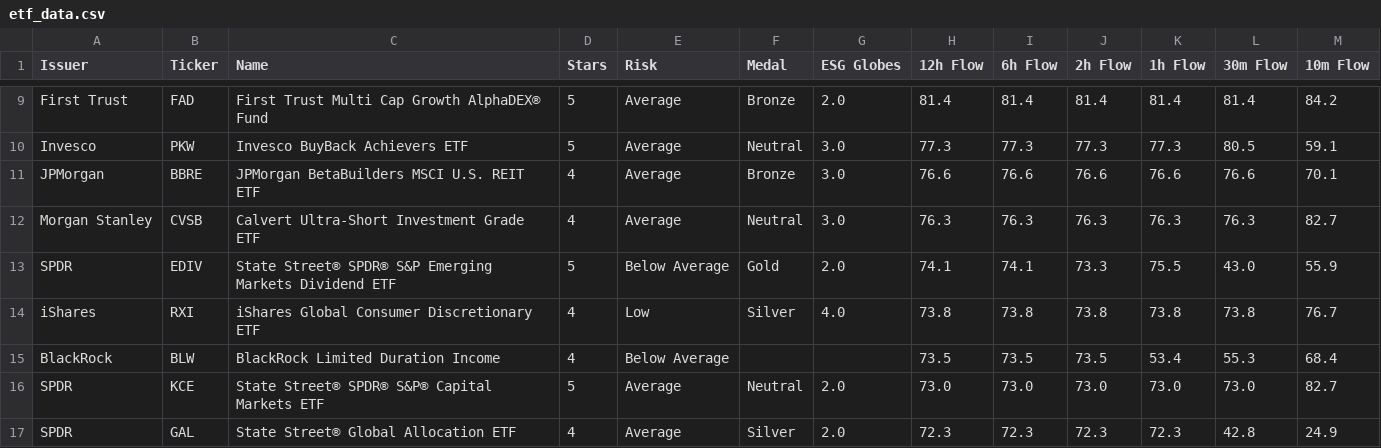
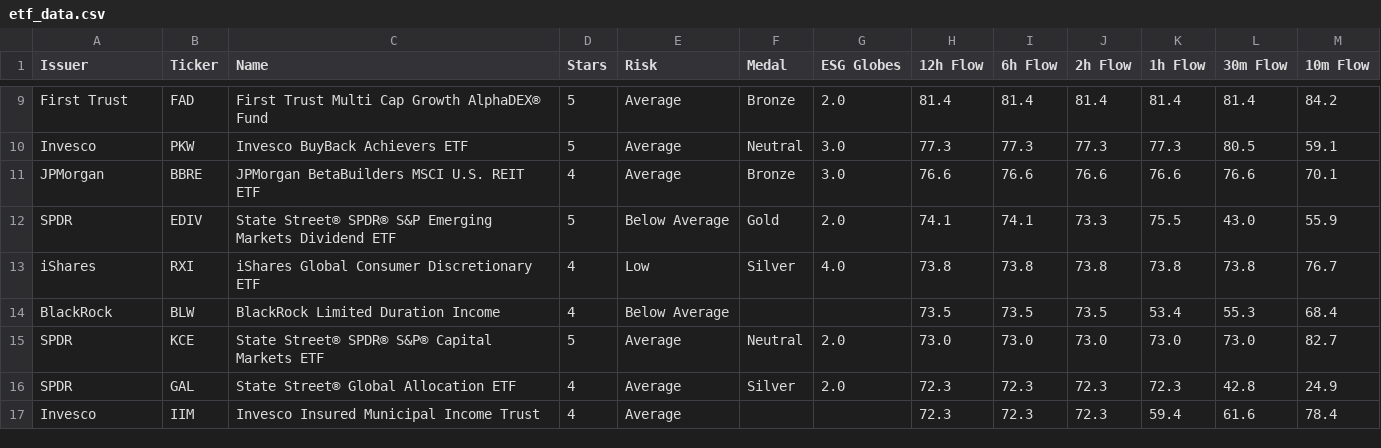
Before and after one commit to 1155125384/get_eft_list, a CSV file: etf_data.csv, drawn as a sheet; only a part is shown, gaps mark what is left out; the shorter side is filled out with more unchanged rows.

```diff
--- a/etf_data.csv
+++ b/etf_data.csv
@@ -11,3 +11,2 @@ Invesco,PKW,Invesco BuyBack Achievers ETF,5,Average,Neutral,3.0,77.3,77.3,77.3,7
 JPMorgan,BBRE,JPMorgan BetaBuilders MSCI U.S. REIT ETF,4,Average,Bronze,3.0,76.6,76.6,76.6,76.6,76.6,70.1
-Morgan Stanley,CVSB,Calvert Ultra-Short Investment Grade ETF,4,Average,Neutral,3.0,76.3,76.3,76.3,76.3,76.3,82.7
 SPDR,EDIV,State Street® SPDR® S&P Emerging Markets Dividend ETF,5,Below Average,Gold,2.0,74.1,74.1,73.3,75.5,43.0,55.9
```
